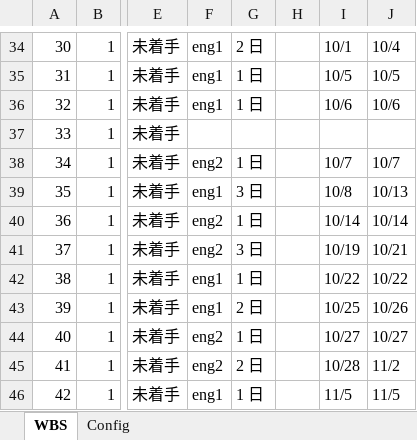
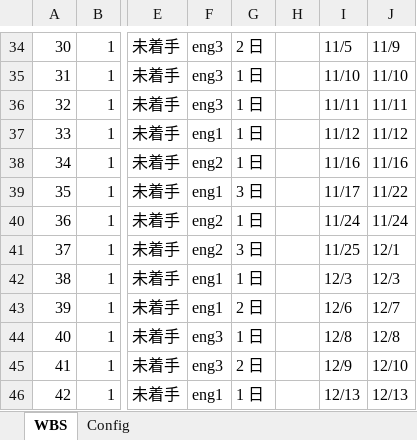
Before and after one commit to kktrip/excel, an Excel workbook: easyWBS_v1.2.xlsm, sheet WBS, drawn as a sheet; only a part is shown, gaps mark what is left out; values as stored, in another font and other column widths than the file's, no cell formats; charts and pictures not drawn; the diff covers the shown part only; the diff names each change by its address in the sheet, - before the commit and + after, or states it on an @@ line.

```diff
--- a/easyWBS_v1.2.xlsm (sheet WBS)
+++ b/easyWBS_v1.2.xlsm (sheet WBS)
-F34:F36: eng1
+F34:F36: eng3
-I34: 10/1
+I34: 11/5
-J34: 10/4
+J34: 11/9
-I35: 10/5
+I35: 11/10
-J35: 10/5
+J35: 11/10
-I36: 10/6
+I36: 11/11
-J36: 10/6
+J36: 11/11
-F37: (empty)
+F37: eng1
-G37: (empty)
+G37: 1 日
-I37: (empty)
+I37: 11/12
-J37: (empty)
+J37: 11/12
-I38: 10/7
+I38: 11/16
-J38: 10/7
+J38: 11/16
-I39: 10/8
+I39: 11/17
-J39: 10/13
+J39: 11/22
-I40: 10/14
+I40: 11/24
-J40: 10/14
+J40: 11/24
-I41: 10/19
+I41: 11/25
-J41: 10/21
+J41: 12/1
-I42: 10/22
+I42: 12/3
-J42: 10/22
+J42: 12/3
-I43: 10/25
+I43: 12/6
-J43: 10/26
+J43: 12/7
-F44:F45: eng2
+F44:F45: eng3
-I44: 10/27
+I44: 12/8
-J44: 10/27
+J44: 12/8
-I45: 10/28
+I45: 12/9
-J45: 11/2
+J45: 12/10
-I46: 11/5
+I46: 12/13
-J46: 11/5
+J46: 12/13
```
Also changed, not shown: 1 added row, 1 removed row and 290 edited cells elsewhere in this sheet, cell formats.
